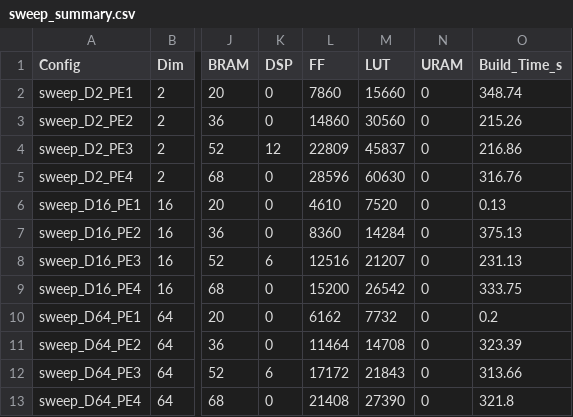
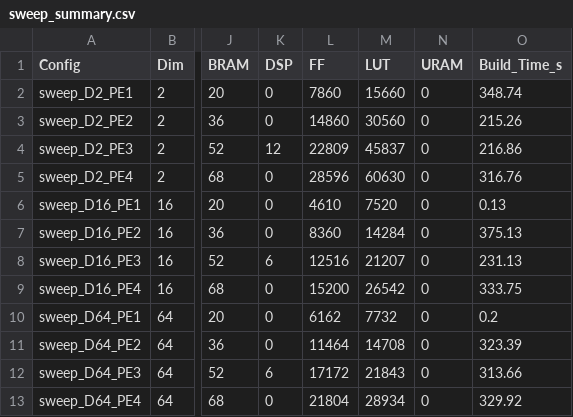
Before and after one commit to dchan-cmu/CHIP-KNN-643, a CSV file: sweeps/sweep_summary.csv, drawn as a sheet; only a part is shown, gaps mark what is left out; the diff names each change by its address in the sheet, - before the commit and + after, or states it on an @@ line.

Commit message:
Auto-push: complete build for sweep_D64_PE4

```diff
--- a/sweeps/sweep_summary.csv
+++ b/sweeps/sweep_summary.csv
-L13 (FF): 21408
+L13 (FF): 21804
-M13 (LUT): 27390
+M13 (LUT): 28934
-O13 (Build_Time_s): 321.8
+O13 (Build_Time_s): 329.92
```
Also changed, not shown: 4 other files.
